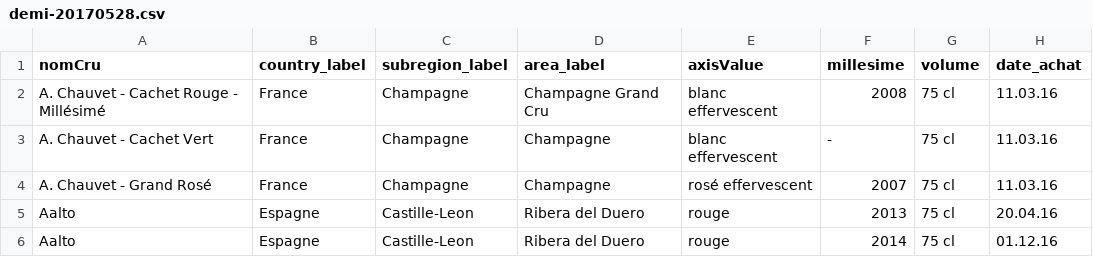
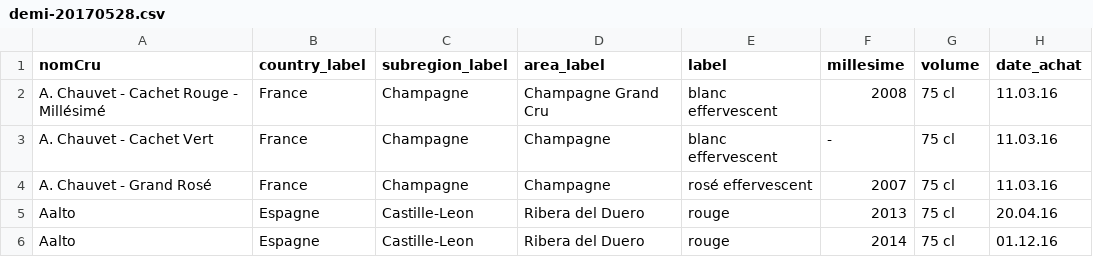
Before and after one commit to loicsalou/ma-cave, a CSV file: _creation_data/init/demi-20170528.csv, drawn as a sheet; only a part is shown; the diff names each change by its address in the sheet, - before the commit and + after, or states it on an @@ line.

```diff
--- a/_creation_data/init/demi-20170528.csv
+++ b/_creation_data/init/demi-20170528.csv
-E1: axisValue
+E1: label
```
Also changed, not shown: 19 other files.
